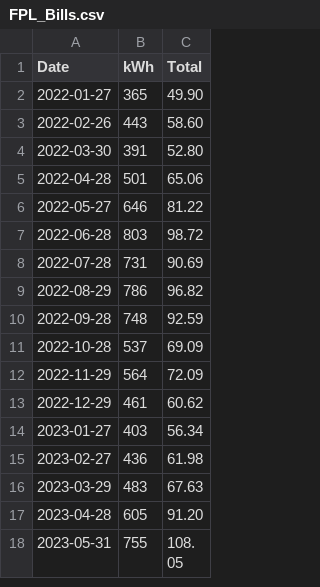
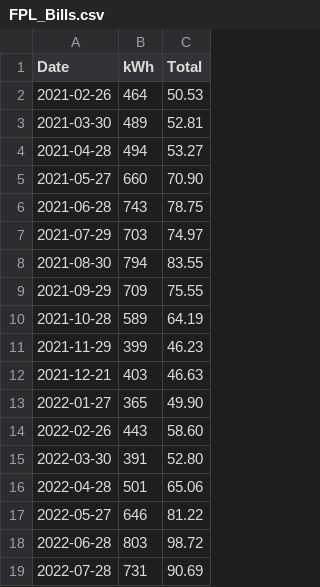
Before and after one commit to BGQM/fpl, a CSV file: FPL_Bills.csv, drawn as a sheet; only a part is shown; the shorter side is filled out with more unchanged rows; the diff names each change by its address in the sheet, - before the commit and + after, or states it on an @@ line.

Commit message:
Add files via upload

```diff
--- a/FPL_Bills.csv
+++ b/FPL_Bills.csv
+row 2: 2021-02-26 | 464 | 50.53
+row 3: 2021-03-30 | 489 | 52.81
+row 4: 2021-04-28 | 494 | 53.27
+row 5: 2021-05-27 | 660 | 70.90
+row 6: 2021-06-28 | 743 | 78.75
+row 7: 2021-07-29 | 703 | 74.97
+row 8: 2021-08-30 | 794 | 83.55
+row 9: 2021-09-29 | 709 | 75.55
+row 10: 2021-10-28 | 589 | 64.19
+row 11: 2021-11-29 | 399 | 46.23
+row 12: 2021-12-21 | 403 | 46.63
```
